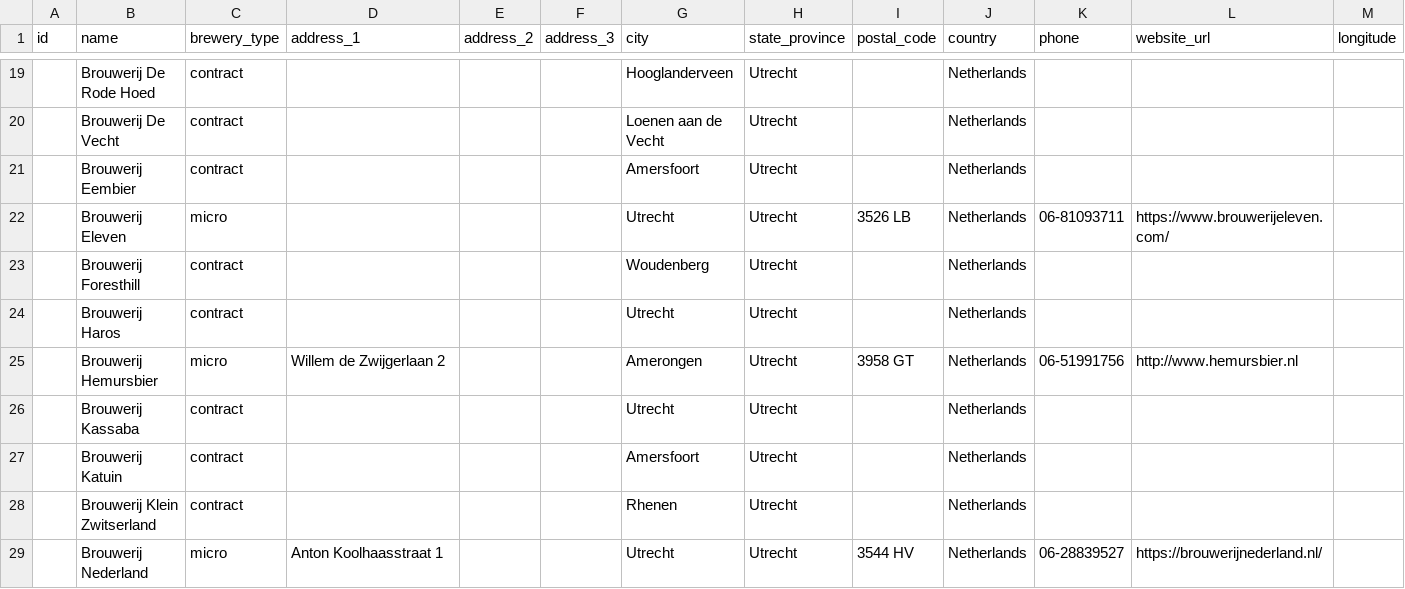
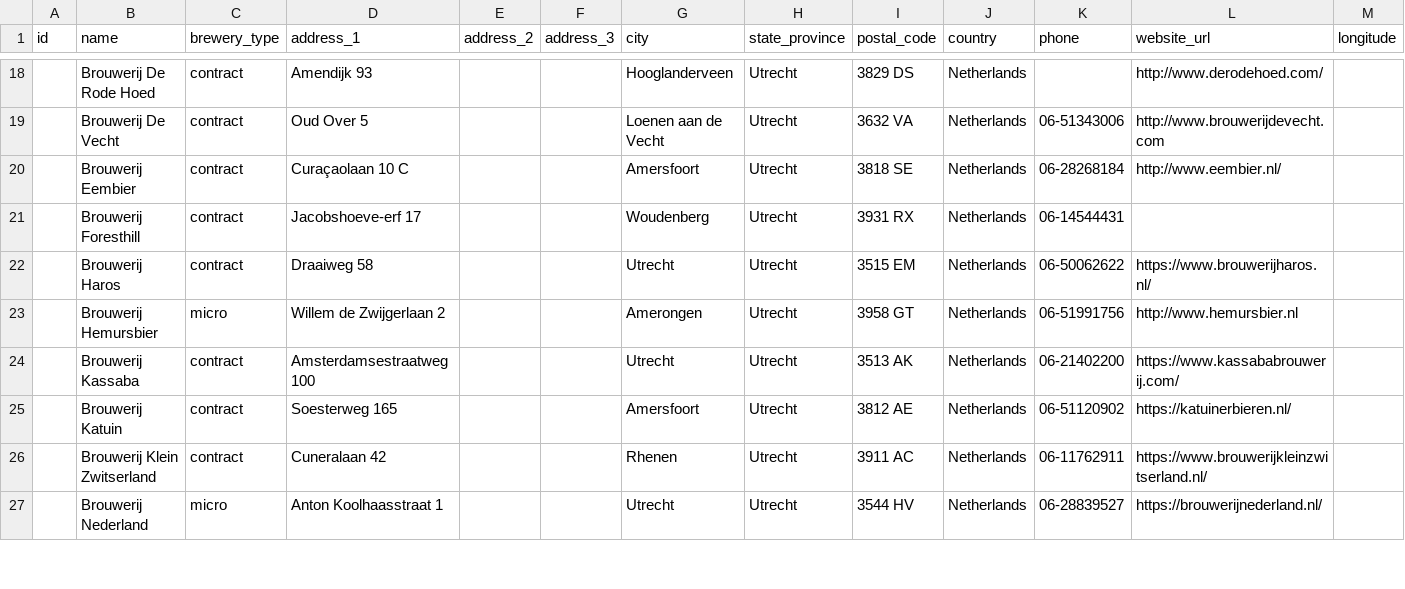
Before and after one commit to openbrewerydb/openbrewerydb, a CSV file: data/netherlands/utrecht.csv, drawn as a sheet; only a part is shown, gaps mark what is left out; removed rows and columns are numbered as before the commit, all else as after; rows hold the shown columns only; the diff covers the shown part only; the diff names each change by its address in the sheet, - before the commit and + after, or states it on an @@ line.

```diff
--- a/data/netherlands/utrecht.csv
+++ b/data/netherlands/utrecht.csv
-D18 (address_1): (empty)
+D18 (address_1): Amendijk 93
-I18 (postal_code): (empty)
+I18 (postal_code): 3829 DS
-L18 (website_url): (empty)
+L18 (website_url): http://www.derodehoed.com/
-D19 (address_1): (empty)
+D19 (address_1): Oud Over 5
-I19 (postal_code): (empty)
+I19 (postal_code): 3632 VA
-K19 (phone): (empty)
+K19 (phone): 06-51343006
-L19 (website_url): (empty)
+L19 (website_url): http://www.brouwerijdevecht.com
-D20 (address_1): (empty)
+D20 (address_1): Curaçaolaan 10 C
-I20 (postal_code): (empty)
+I20 (postal_code): 3818 SE
-K20 (phone): (empty)
+K20 (phone): 06-28268184
-L20 (website_url): (empty)
+L20 (website_url): http://www.eembier.nl/
-row 22:  | Brouwerij Eleven | micro |  |  |  | Utrecht | Utrecht | 3526 LB | Netherlands | 06-81093711 | https://www.brouwerijeleven.com/
-D21 (address_1): (empty)
+D21 (address_1): Jacobshoeve-erf 17
-I21 (postal_code): (empty)
+I21 (postal_code): 3931 RX
-K21 (phone): (empty)
+K21 (phone): 06-14544431
-D22 (address_1): (empty)
+D22 (address_1): Draaiweg 58
-I22 (postal_code): (empty)
+I22 (postal_code): 3515 EM
-K22 (phone): (empty)
+K22 (phone): 06-50062622
-L22 (website_url): (empty)
+L22 (website_url): https://www.brouwerijharos.nl/
-D24 (address_1): (empty)
+D24 (address_1): Amsterdamsestraatweg 100
-I24 (postal_code): (empty)
+I24 (postal_code): 3513 AK
-K24 (phone): (empty)
+K24 (phone): 06-21402200
-L24 (website_url): (empty)
+L24 (website_url): https://www.kassababrouwerij.com/
-D25 (address_1): (empty)
+D25 (address_1): Soesterweg 165
-I25 (postal_code): (empty)
+I25 (postal_code): 3812 AE
-K25 (phone): (empty)
+K25 (phone): 06-51120902
-L25 (website_url): (empty)
+L25 (website_url): https://katuinerbieren.nl/
-D26 (address_1): (empty)
+D26 (address_1): Cuneralaan 42
-I26 (postal_code): (empty)
+I26 (postal_code): 3911 AC
-K26 (phone): (empty)
+K26 (phone): 06-11762911
-L26 (website_url): (empty)
+L26 (website_url): https://www.brouwerijkleinzwitserland.nl/
```
Also changed, not shown: 2 added rows, 4 removed rows and 106 edited cells elsewhere in this file, data/netherlands/gelderland.csv, data/netherlands/noord-brabant.csv, 9 other files.
